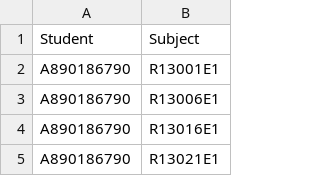
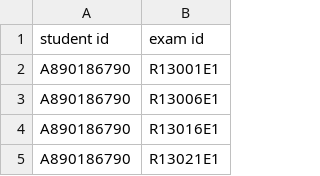
Before and after one commit to Fei-Pan-1/cs255_Exam_Scheduling, a CSV file: dataset/enrolments.csv, drawn as a sheet; only a part is shown; removed rows and columns are numbered as before the commit, all else as after; the diff names each change by its address in the sheet, - before the commit and + after, or states it on an @@ line.

Commit message:
convert to csv file, add column name

```diff
--- a/dataset/enrolments.csv
+++ b/dataset/enrolments.csv
-row 1: Student | Subject
+row 1: student id | exam id
```
